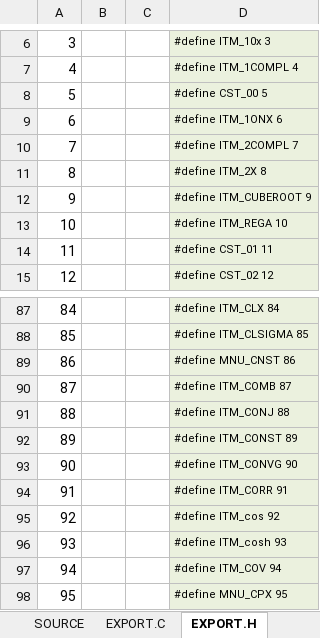
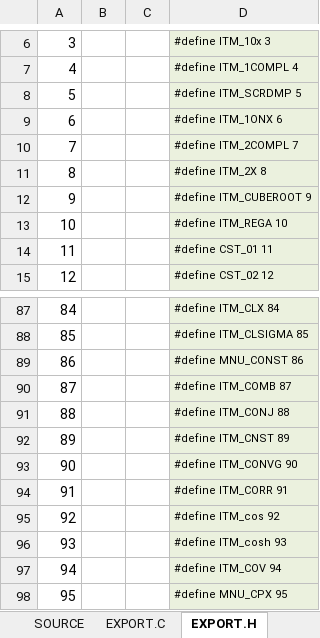
Before and after one commit to semi-simple/C43-mirror, an Excel workbook: src/items.xlsx, sheet EXPORT.H, drawn as a sheet; only a part is shown, gaps mark what is left out; values as stored, in another font and other column widths than the file's, no borders; the diff names each change by its address in the sheet, - before the commit and + after, or states it on an @@ line.

```diff
--- a/src/items.xlsx (sheet EXPORT.H)
+++ b/src/items.xlsx (sheet EXPORT.H)
-D8: #define CST_00 5
+D8: #define ITM_SCRDMP 5
-D89: #define MNU_CNST 86
+D89: #define MNU_CONST 86
-D92: #define ITM_CONST 89
+D92: #define ITM_CNST 89
```
Also changed, not shown: sheet SOURCE, sheet EXPORT.C, 20 other files.
